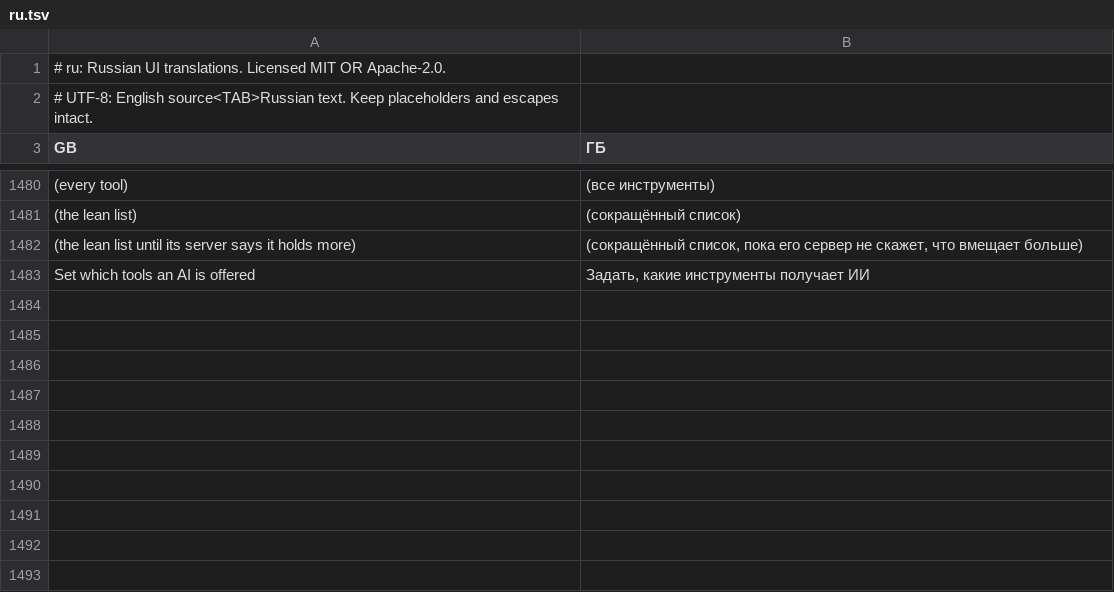
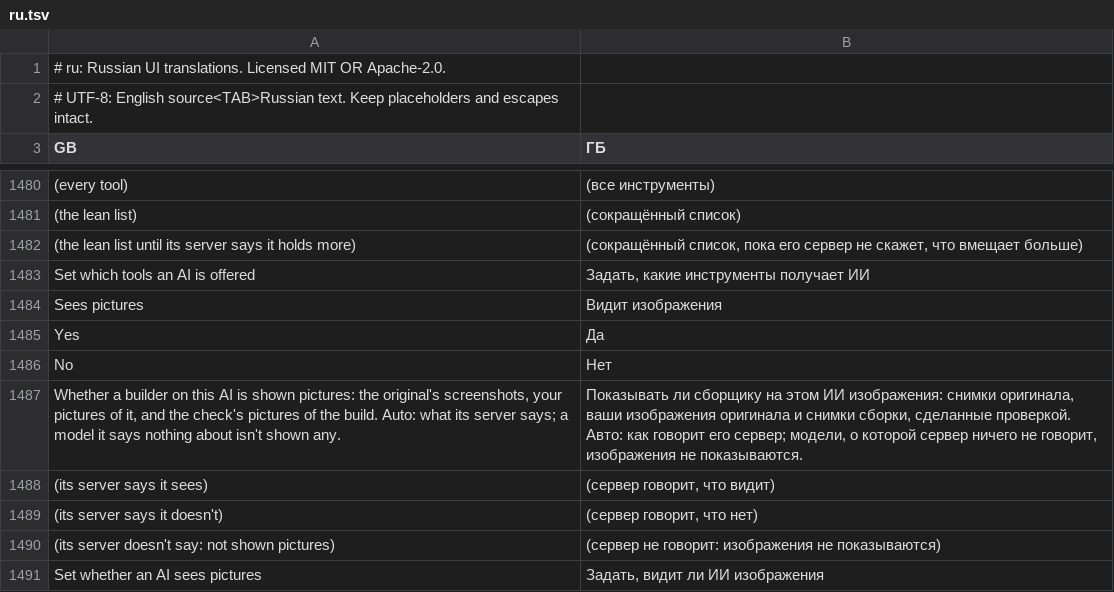
Before and after one commit to GreyCatVP/craft-anything, a TSV file: crates/ui-egui/src/i18n/ru.tsv, drawn as a sheet; only a part is shown, gaps mark what is left out; the diff names each change by its address in the sheet, - before the commit and + after, or states it on an @@ line.

```diff
--- a/crates/ui-egui/src/i18n/ru.tsv
+++ b/crates/ui-egui/src/i18n/ru.tsv
+row 1484: Sees pictures | Видит изображения
+row 1485: Yes | Да
+row 1486: No | Нет
+row 1487: Whether a builder on this AI is shown pictures: the original's screenshots, your pictures of it, and the check's pictures of the build. Auto: what its server says; a model it says nothing about isn't shown any. | Показывать ли сборщику на этом ИИ изображения: снимки оригинала, ваши изображения оригинала и снимки сборки, сделанные проверкой. Авто: как говорит его сервер; модели, о которой сервер ничего не говорит, изображения не показываются.
+row 1488: (its server says it sees) | (сервер говорит, что видит)
+row 1489: (its server says it doesn't) | (сервер говорит, что нет)
+row 1490: (its server doesn't say: not shown pictures) | (сервер не говорит: изображения не показываются)
+row 1491: Set whether an AI sees pictures | Задать, видит ли ИИ изображения
```
Also changed, not shown: crates/ui-egui/src/i18n/ka.tsv, crates/ui-egui/src/i18n/ko.tsv, 19 other files.
